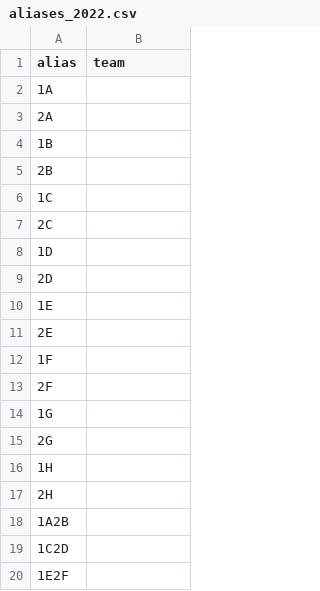
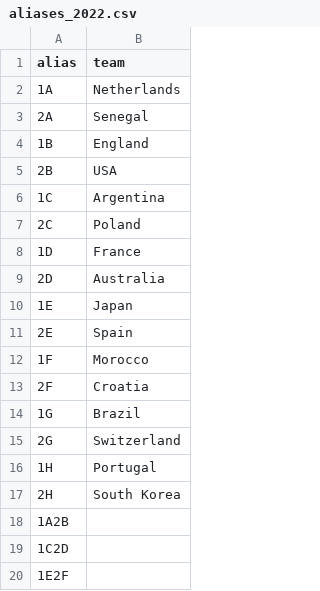
Before and after one commit to alan-turing-institute/FootballTournamentPrediction, a CSV file: wcpredictor/data/aliases_2022.csv, drawn as a sheet; only a part is shown.

```diff
--- a/wcpredictor/data/aliases_2022.csv
+++ b/wcpredictor/data/aliases_2022.csv
@@ -1,18 +1,18 @@
 alias,team
-1A,
-2A,
-1B,
-2B,
-1C,
-2C,
-1D,
-2D,
-1E,
-2E,
-1F,
-2F,
-1G,
-2G,
-1H,
-2H,
+1A,Netherlands
+2A,Senegal
+1B,England
+2B,USA
+1C,Argentina
+2C,Poland
+1D,France
+2D,Australia
+1E,Japan
+2E,Spain
+1F,Morocco
+2F,Croatia
+1G,Brazil
+2G,Switzerland
+1H,Portugal
+2H,South Korea
 1A2B,
```
Also changed, not shown: 1 other file.
